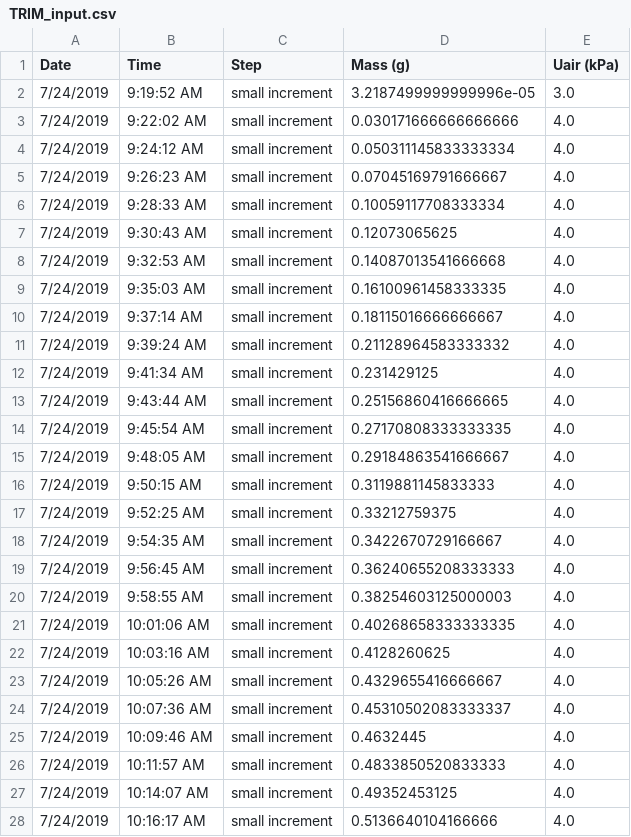
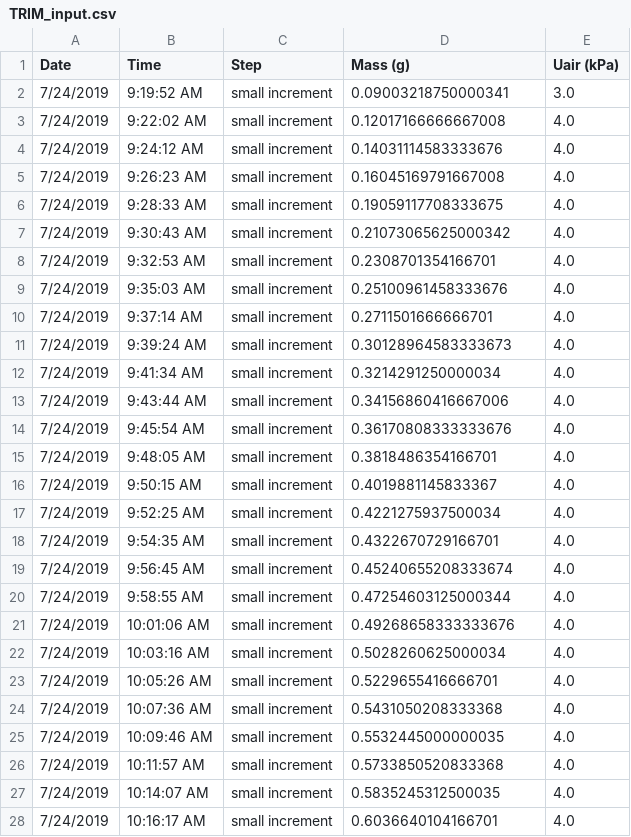
Before and after one commit to rob-sherwood/robert_sherwood, a CSV file: TRIM_input.csv, drawn as a sheet; only a part is shown; the diff covers the shown part only.

```diff
--- a/TRIM_input.csv
+++ b/TRIM_input.csv
@@ -1,28 +1,28 @@
 Date	Time	Step	Mass (g)	Uair (kPa)
-7/24/2019	9:19:52 AM	small increment	3.2187499999999996e-05	3.0
-7/24/2019	9:22:02 AM	small increment	0.030171666666666666	4.0
-7/24/2019	9:24:12 AM	small increment	0.050311145833333334	4.0
-7/24/2019	9:26:23 AM	small increment	0.07045169791666667	4.0
-7/24/2019	9:28:33 AM	small increment	0.10059117708333334	4.0
-7/24/2019	9:30:43 AM	small increment	0.12073065625	4.0
-7/24/2019	9:32:53 AM	small increment	0.14087013541666668	4.0
-7/24/2019	9:35:03 AM	small increment	0.16100961458333335	4.0
-7/24/2019	9:37:14 AM	small increment	0.18115016666666667	4.0
-7/24/2019	9:39:24 AM	small increment	0.21128964583333332	4.0
-7/24/2019	9:41:34 AM	small increment	0.231429125	4.0
-7/24/2019	9:43:44 AM	small increment	0.25156860416666665	4.0
-7/24/2019	9:45:54 AM	small increment	0.27170808333333335	4.0
-7/24/2019	9:48:05 AM	small increment	0.29184863541666667	4.0
-7/24/2019	9:50:15 AM	small increment	0.3119881145833333	4.0
-7/24/2019	9:52:25 AM	small increment	0.33212759375	4.0
-7/24/2019	9:54:35 AM	small increment	0.3422670729166667	4.0
-7/24/2019	9:56:45 AM	small increment	0.36240655208333333	4.0
-7/24/2019	9:58:55 AM	small increment	0.38254603125000003	4.0
-7/24/2019	10:01:06 AM	small increment	0.40268658333333335	4.0
-7/24/2019	10:03:16 AM	small increment	0.4128260625	4.0
-7/24/2019	10:05:26 AM	small increment	0.4329655416666667	4.0
-7/24/2019	10:07:36 AM	small increment	0.45310502083333337	4.0
-7/24/2019	10:09:46 AM	small increment	0.4632445	4.0
-7/24/2019	10:11:57 AM	small increment	0.4833850520833333	4.0
-7/24/2019	10:14:07 AM	small increment	0.49352453125	4.0
-7/24/2019	10:16:17 AM	small increment	0.5136640104166666	4.0
+7/24/2019	9:19:52 AM	small increment	0.09003218750000341	3.0
+7/24/2019	9:22:02 AM	small increment	0.12017166666667008	4.0
+7/24/2019	9:24:12 AM	small increment	0.14031114583333676	4.0
+7/24/2019	9:26:23 AM	small increment	0.16045169791667008	4.0
+7/24/2019	9:28:33 AM	small increment	0.19059117708333675	4.0
+7/24/2019	9:30:43 AM	small increment	0.21073065625000342	4.0
+7/24/2019	9:32:53 AM	small increment	0.2308701354166701	4.0
+7/24/2019	9:35:03 AM	small increment	0.25100961458333676	4.0
+7/24/2019	9:37:14 AM	small increment	0.2711501666666701	4.0
+7/24/2019	9:39:24 AM	small increment	0.30128964583333673	4.0
+7/24/2019	9:41:34 AM	small increment	0.3214291250000034	4.0
+7/24/2019	9:43:44 AM	small increment	0.34156860416667006	4.0
+7/24/2019	9:45:54 AM	small increment	0.36170808333333676	4.0
+7/24/2019	9:48:05 AM	small increment	0.3818486354166701	4.0
+7/24/2019	9:50:15 AM	small increment	0.4019881145833367	4.0
+7/24/2019	9:52:25 AM	small increment	0.4221275937500034	4.0
+7/24/2019	9:54:35 AM	small increment	0.4322670729166701	4.0
+7/24/2019	9:56:45 AM	small increment	0.45240655208333674	4.0
+7/24/2019	9:58:55 AM	small increment	0.47254603125000344	4.0
+7/24/2019	10:01:06 AM	small increment	0.49268658333333676	4.0
+7/24/2019	10:03:16 AM	small increment	0.5028260625000034	4.0
+7/24/2019	10:05:26 AM	small increment	0.5229655416666701	4.0
+7/24/2019	10:07:36 AM	small increment	0.5431050208333368	4.0
+7/24/2019	10:09:46 AM	small increment	0.5532445000000035	4.0
+7/24/2019	10:11:57 AM	small increment	0.5733850520833368	4.0
+7/24/2019	10:14:07 AM	small increment	0.5835245312500035	4.0
+7/24/2019	10:16:17 AM	small increment	0.6036640104166701	4.0
```
Also changed, not shown: 129 edited cells elsewhere in this file, 1 other file.
